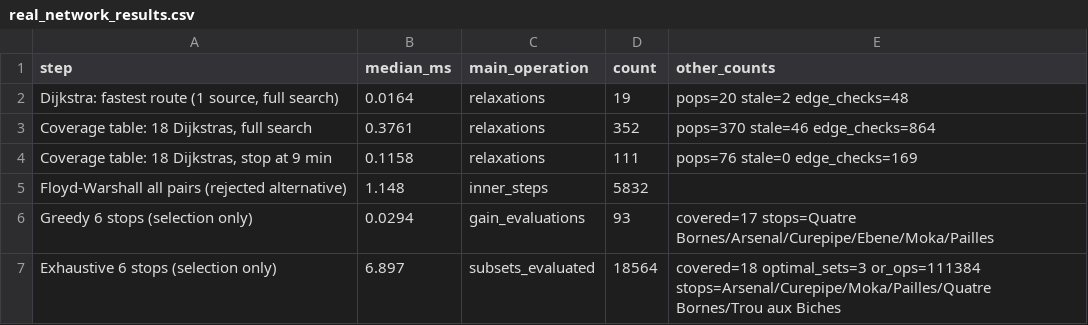
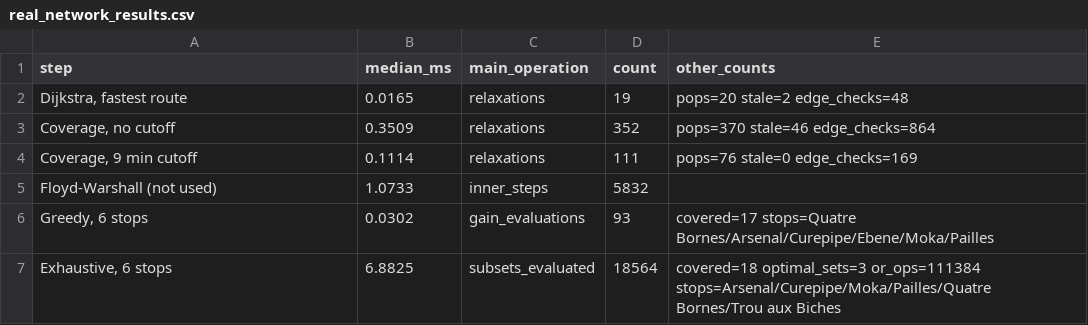
Before and after one commit to sumailasherif/DSA_Final-project-Q2, a CSV file: results/real_network_results.csv, drawn as a sheet.

```diff
--- a/results/real_network_results.csv
+++ b/results/real_network_results.csv
@@ -1,7 +1,7 @@
 step,median_ms,main_operation,count,other_counts
-"Dijkstra: fastest route (1 source, full search)",0.0164,relaxations,19,pops=20 stale=2 edge_checks=48
-"Coverage table: 18 Dijkstras, full search",0.3761,relaxations,352,pops=370 stale=46 edge_checks=864
-"Coverage table: 18 Dijkstras, stop at 9 min",0.1158,relaxations,111,pops=76 stale=0 edge_checks=169
-Floyd-Warshall all pairs (rejected alternative),1.148,inner_steps,5832,
-Greedy 6 stops (selection only),0.0294,gain_evaluations,93,covered=17 stops=Quatre Bornes/Arsenal/Curepipe/Ebene/Moka/Pailles
-Exhaustive 6 stops (selection only),6.897,subsets_evaluated,18564,covered=18 optimal_sets=3 or_ops=111384 stops=Arsenal/Curepipe/Moka/Pailles/Quatre Bornes/Trou aux Biches
+"Dijkstra, fastest route",0.0165,relaxations,19,pops=20 stale=2 edge_checks=48
+"Coverage, no cutoff",0.3509,relaxations,352,pops=370 stale=46 edge_checks=864
+"Coverage, 9 min cutoff",0.1114,relaxations,111,pops=76 stale=0 edge_checks=169
+Floyd-Warshall (not used),1.0733,inner_steps,5832,
+"Greedy, 6 stops",0.0302,gain_evaluations,93,covered=17 stops=Quatre Bornes/Arsenal/Curepipe/Ebene/Moka/Pailles
+"Exhaustive, 6 stops",6.8825,subsets_evaluated,18564,covered=18 optimal_sets=3 or_ops=111384 stops=Arsenal/Curepipe/Moka/Pailles/Quatre Bornes/Trou aux Biches
```
Also changed, not shown: results/scaling_fixed_k.csv, results/scaling_growing_k.csv, 10 other files.
